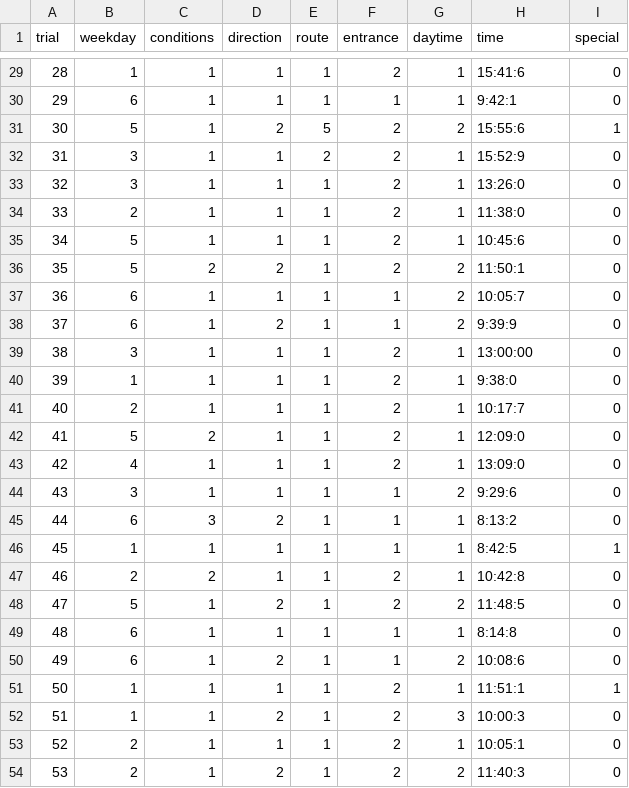
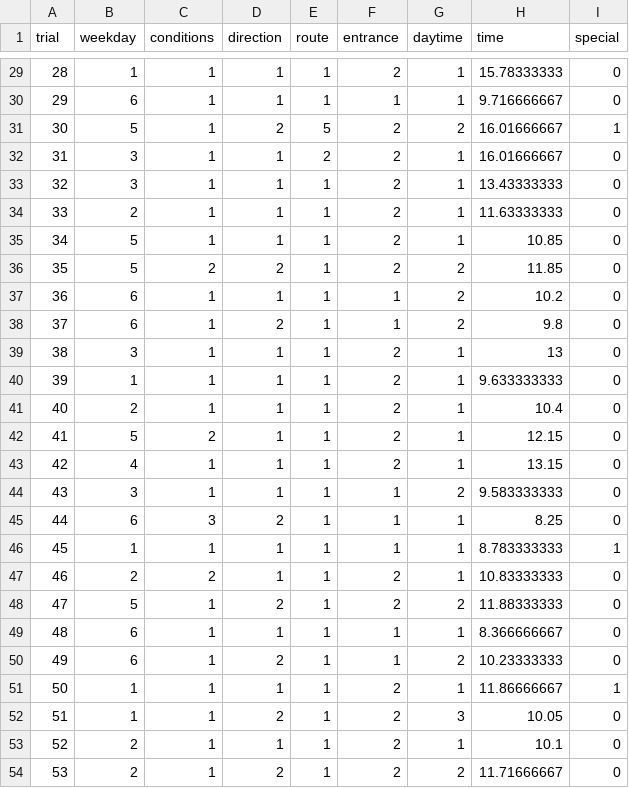
Before and after one commit to nlaky00/schooldrivingdata, a CSV file: converteddrivingdata.csv, drawn as a sheet; only a part is shown, gaps mark what is left out; the diff covers the shown part only.

```diff
--- a/converteddrivingdata.csv
+++ b/converteddrivingdata.csv
@@ -29,26 +29,26 @@ trial,weekday,conditions,direction,route,entrance,daytime,time,special
-28,1,1,1,1,2,1,15:41:6,0
-29,6,1,1,1,1,1,9:42:1,0
-30,5,1,2,5,2,2,15:55:6,1
-31,3,1,1,2,2,1,15:52:9,0
-32,3,1,1,1,2,1,13:26:0,0
-33,2,1,1,1,2,1,11:38:0,0
-34,5,1,1,1,2,1,10:45:6,0
-35,5,2,2,1,2,2,11:50:1,0
-36,6,1,1,1,1,2,10:05:7,0
-37,6,1,2,1,1,2,9:39:9,0
-38,3,1,1,1,2,1,13:00:00,0
-39,1,1,1,1,2,1,9:38:0,0
-40,2,1,1,1,2,1,10:17:7,0
-41,5,2,1,1,2,1,12:09:0,0
-42,4,1,1,1,2,1,13:09:0,0
-43,3,1,1,1,1,2,9:29:6,0
-44,6,3,2,1,1,1,8:13:2,0
-45,1,1,1,1,1,1,8:42:5,1
-46,2,2,1,1,2,1,10:42:8,0
-47,5,1,2,1,2,2,11:48:5,0
-48,6,1,1,1,1,1,8:14:8,0
-49,6,1,2,1,1,2,10:08:6,0
-50,1,1,1,1,2,1,11:51:1,1
-51,1,1,2,1,2,3,10:00:3,0
-52,2,1,1,1,2,1,10:05:1,0
-53,2,1,2,1,2,2,11:40:3,0
+28,1,1,1,1,2,1,15.78333333,0
+29,6,1,1,1,1,1,9.716666667,0
+30,5,1,2,5,2,2,16.01666667,1
+31,3,1,1,2,2,1,16.01666667,0
+32,3,1,1,1,2,1,13.43333333,0
+33,2,1,1,1,2,1,11.63333333,0
+34,5,1,1,1,2,1,10.85,0
+35,5,2,2,1,2,2,11.85,0
+36,6,1,1,1,1,2,10.2,0
+37,6,1,2,1,1,2,9.8,0
+38,3,1,1,1,2,1,13,0
+39,1,1,1,1,2,1,9.633333333,0
+40,2,1,1,1,2,1,10.4,0
+41,5,2,1,1,2,1,12.15,0
+42,4,1,1,1,2,1,13.15,0
+43,3,1,1,1,1,2,9.583333333,0
+44,6,3,2,1,1,1,8.25,0
+45,1,1,1,1,1,1,8.783333333,1
+46,2,2,1,1,2,1,10.83333333,0
+47,5,1,2,1,2,2,11.88333333,0
+48,6,1,1,1,1,1,8.366666667,0
+49,6,1,2,1,1,2,10.23333333,0
+50,1,1,1,1,2,1,11.86666667,1
+51,1,1,2,1,2,3,10.05,0
+52,2,1,1,1,2,1,10.1,0
+53,2,1,2,1,2,2,11.71666667,0
```
Also changed, not shown: 27 edited cells elsewhere in this file.
